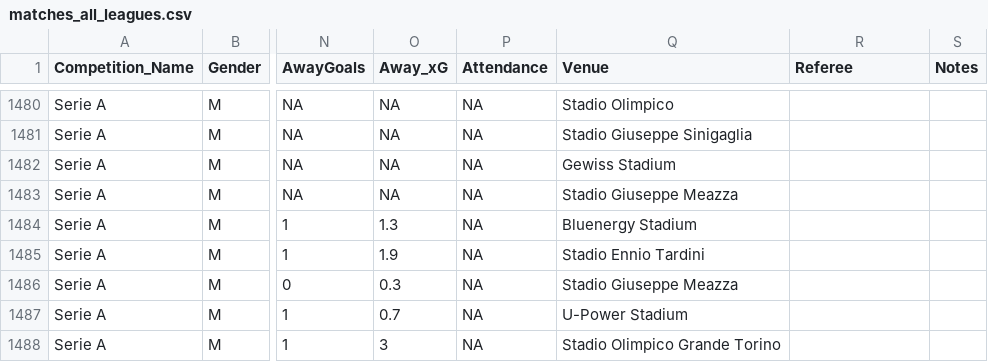
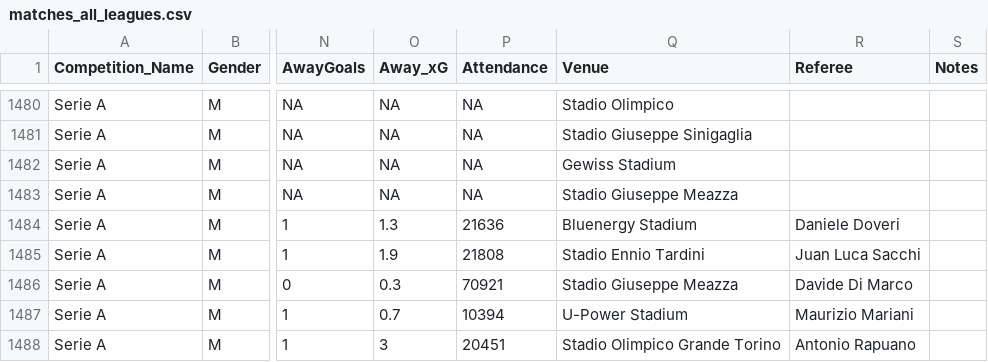
Before and after one commit to steodose/club-elo, a CSV file: matches_all_leagues.csv, drawn as a sheet; only a part is shown, gaps mark what is left out; the diff covers the shown part only; the diff names each change by its address in the sheet, - before the commit and + after, or states it on an @@ line.

```diff
--- a/matches_all_leagues.csv
+++ b/matches_all_leagues.csv
-P1484 (Attendance): NA
+P1484 (Attendance): 21636
-R1484 (Referee): (empty)
+R1484 (Referee): Daniele Doveri
-P1485 (Attendance): NA
+P1485 (Attendance): 21808
-R1485 (Referee): (empty)
+R1485 (Referee): Juan Luca Sacchi
-P1486 (Attendance): NA
+P1486 (Attendance): 70921
-R1486 (Referee): (empty)
+R1486 (Referee): Davide Di Marco
-P1487 (Attendance): NA
+P1487 (Attendance): 10394
-R1487 (Referee): (empty)
+R1487 (Referee): Maurizio Mariani
-P1488 (Attendance): NA
+P1488 (Attendance): 20451
-R1488 (Referee): (empty)
+R1488 (Referee): Antonio Rapuano
```
Also changed, not shown: 137 edited cells elsewhere in this file.
